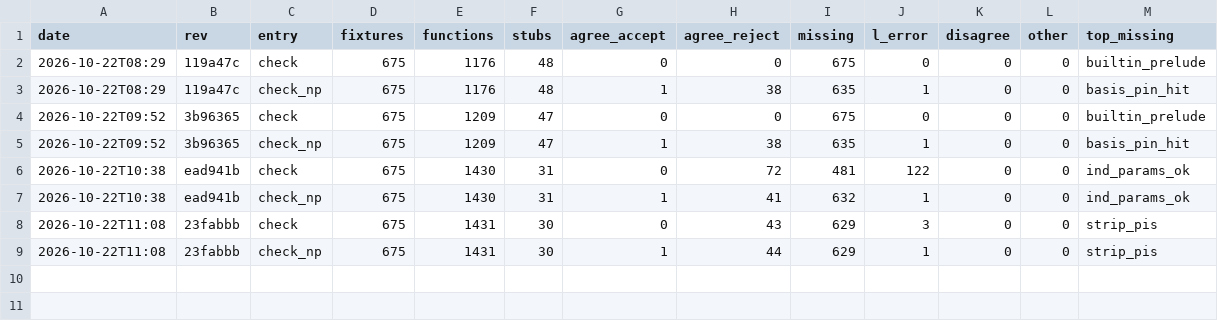
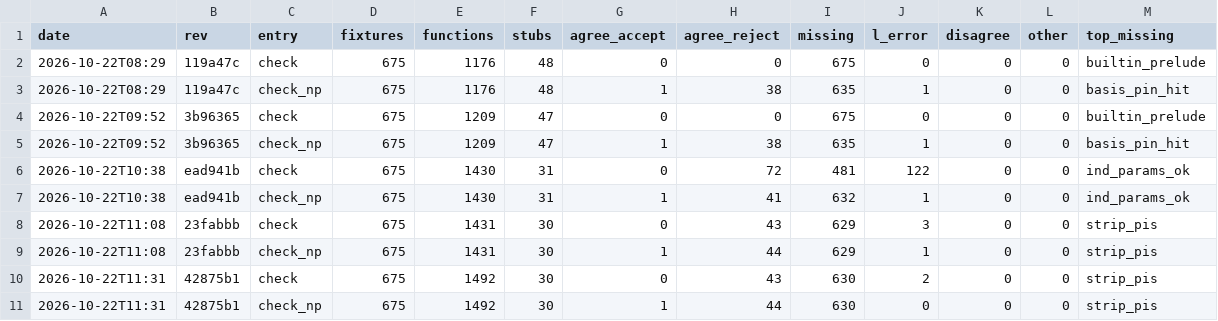
Before and after one commit to leanprover/con-agua, a CSV file: docs/e2e.csv, drawn as a sheet; the diff names each change by its address in the sheet, - before the commit and + after, or states it on an @@ line.

```diff
--- a/docs/e2e.csv
+++ b/docs/e2e.csv
+row 10: 2026-10-22T11:31 | 42875b1 | check | 675 | 1492 | 30 | 0 | 43 | 630 | 2 | 0 | 0 | strip_pis
+row 11: 2026-10-22T11:31 | 42875b1 | check_np | 675 | 1492 | 30 | 1 | 44 | 630 | 0 | 0 | 0 | strip_pis
```
Also changed, not shown: docs/velocity.csv, 2 other files.
